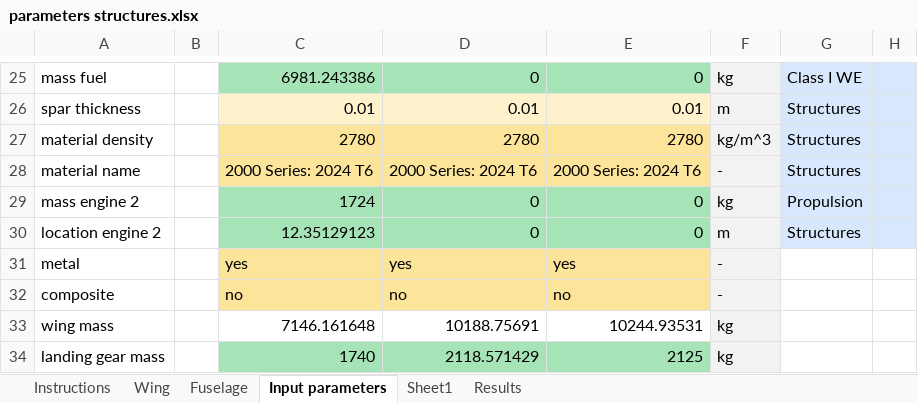
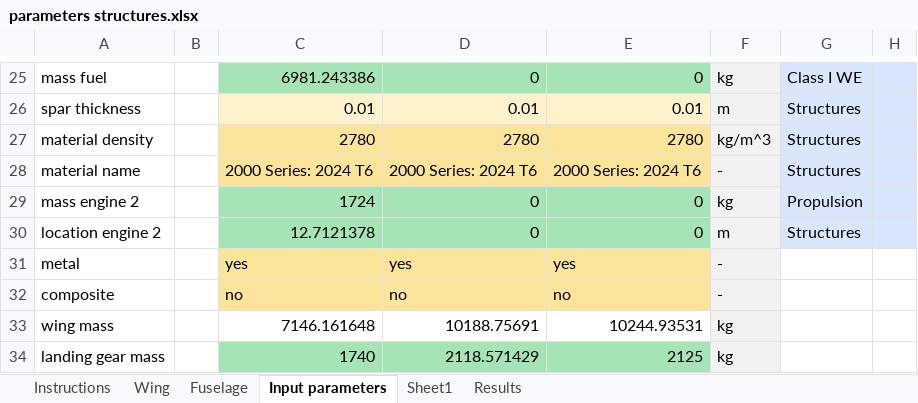
Before and after one commit to mitta64/WeFlyCycle, an Excel workbook: Structural Analysis/parameters structures.xlsx, sheet Input parameters, drawn as a sheet; only a part is shown, gaps mark what is left out; values as stored, in another font and other column widths than the file's, no borders; conditional formats not drawn; the diff covers the shown part only; the diff names each change by its address in the sheet, - before the commit and + after, or states it on an @@ line.

```diff
--- a/Structural Analysis/parameters structures.xlsx (sheet Input parameters)
+++ b/Structural Analysis/parameters structures.xlsx (sheet Input parameters)
-C30: 12.35129123
+C30: 12.7121378
```
Also changed, not shown: 30 edited cells elsewhere in this sheet, sheet Wing, sheet Results, sheet Fuselage, formulas that keep their value, 3 other files.
